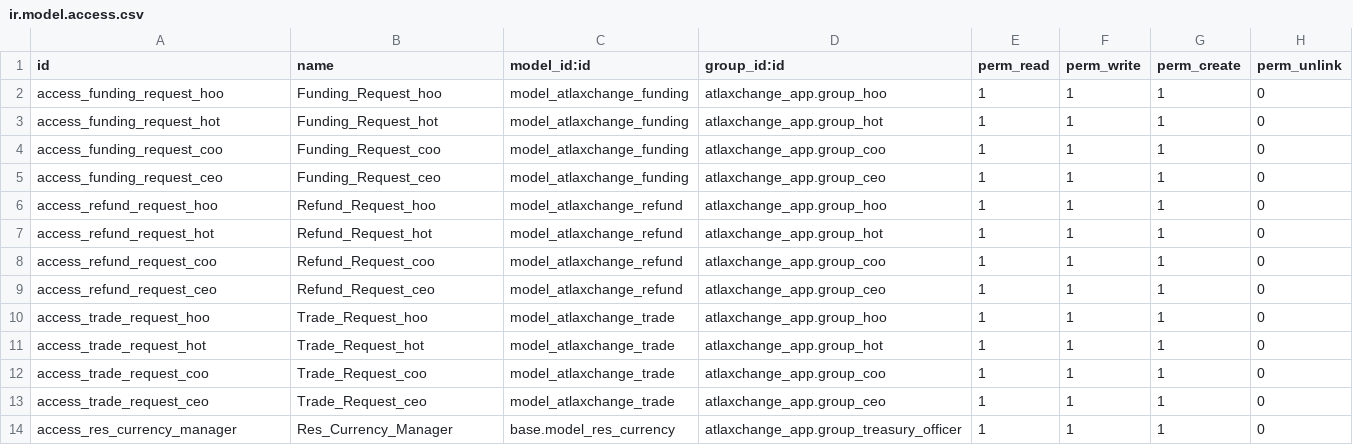
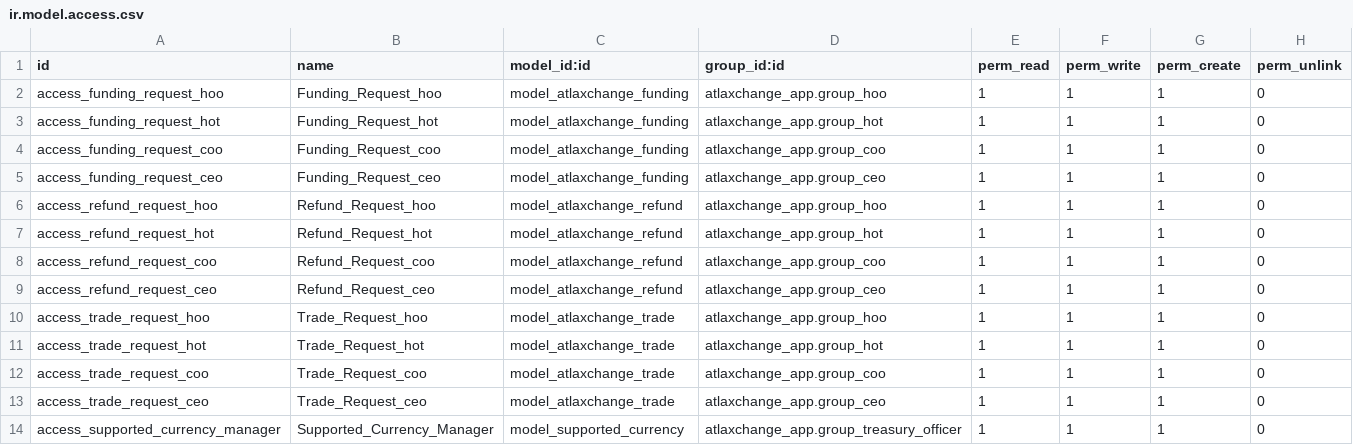
Before and after one commit to hollawhalaybabs/atlaxchange, a CSV file: atlaxchange_app/security/ir.model.access.csv, drawn as a sheet.

```diff
--- a/atlaxchange_app/security/ir.model.access.csv
+++ b/atlaxchange_app/security/ir.model.access.csv
@@ -13,2 +13,2 @@ access_trade_request_coo,Trade_Request_coo,model_atlaxchange_trade,atlaxchange_a
 access_trade_request_ceo,Trade_Request_ceo,model_atlaxchange_trade,atlaxchange_app.group_ceo,1,1,1,0
-access_res_currency_manager,Res_Currency_Manager,base.model_res_currency,atlaxchange_app.group_treasury_officer,1,1,1,0
+access_supported_currency_manager,Supported_Currency_Manager,model_supported_currency,atlaxchange_app.group_treasury_officer,1,1,1,0
```
Also changed, not shown: 10 other files.
